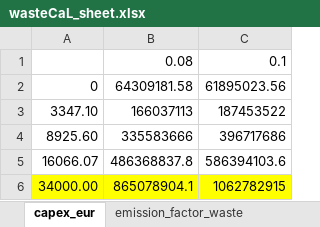
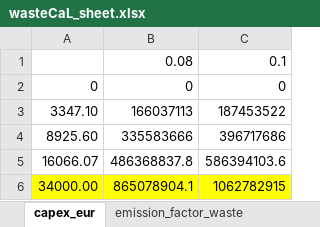
Before and after one commit to lucabert01/AdOpT-NET0_luca, an Excel workbook: adopt_net0/database/templates/technology_data/Industrial/WasteCaL_data/wasteCaL_sheet.xlsx, sheet capex_eur, drawn as a sheet; values as stored, in another font and other column widths than the file's, no borders; the diff names each change by its address in the sheet, - before the commit and + after, or states it on an @@ line.

Commit message:
fixed size_max pipeline_large and set capex to 0 in piecewise formualtion of CaL and oxy

```diff
--- a/adopt_net0/database/templates/technology_data/Industrial/WasteCaL_data/wasteCaL_sheet.xlsx (sheet capex_eur)
+++ b/adopt_net0/database/templates/technology_data/Industrial/WasteCaL_data/wasteCaL_sheet.xlsx (sheet capex_eur)
-B2: 64309181.58
+B2: 0
-C2: 61895023.56
+C2: 0
```
Also changed, not shown: adopt_net0/database/templates/technology_data/Industrial/CementHybridCCS_data/cement_sheet.xlsx, 1 other file.
